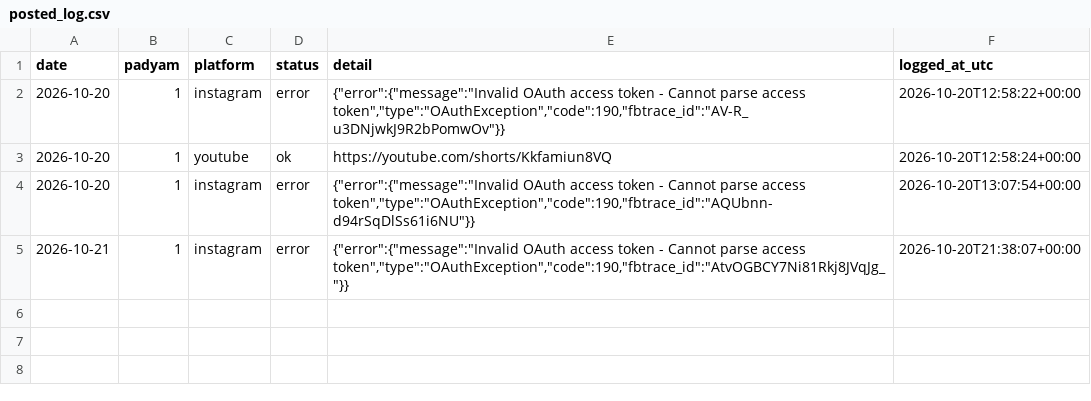
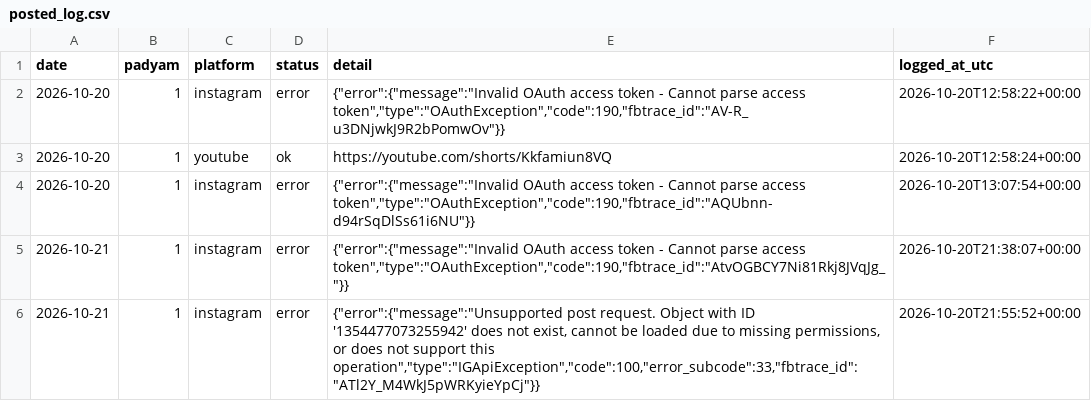
Before and after one commit to mbnath99/Sampoorna-Bhagavadgita, a CSV file: state/posted_log.csv, drawn as a sheet.

Commit message:
Posted Gita reel 1 on 2026-10-21

```diff
--- a/state/posted_log.csv
+++ b/state/posted_log.csv
@@ -5 +5,2 @@ date,padyam,platform,status,detail,logged_at_utc
 2026-10-21,1,instagram,error,"{""error"":{""message"":""Invalid OAuth access token - Cannot parse access token"",""type"":""OAuthException"",""code"":190,""fbtrace_id"":""AtvOGBCY7Ni81Rkj8JVqJg_""}}",2026-10-20T21:38:07+00:00
+2026-10-21,1,instagram,error,"{""error"":{""message"":""Unsupported post request. Object with ID '1354477073255942' does not exist, cannot be loaded due to missing permissions, or does not support this operation"",""type"":""IGApiException"",""code"":100,""error_subcode"":33,""fbtrace_id"":""ATl2Y_M4WkJ5pWRKyieYpCj""}}",2026-10-20T21:55:52+00:00
```
